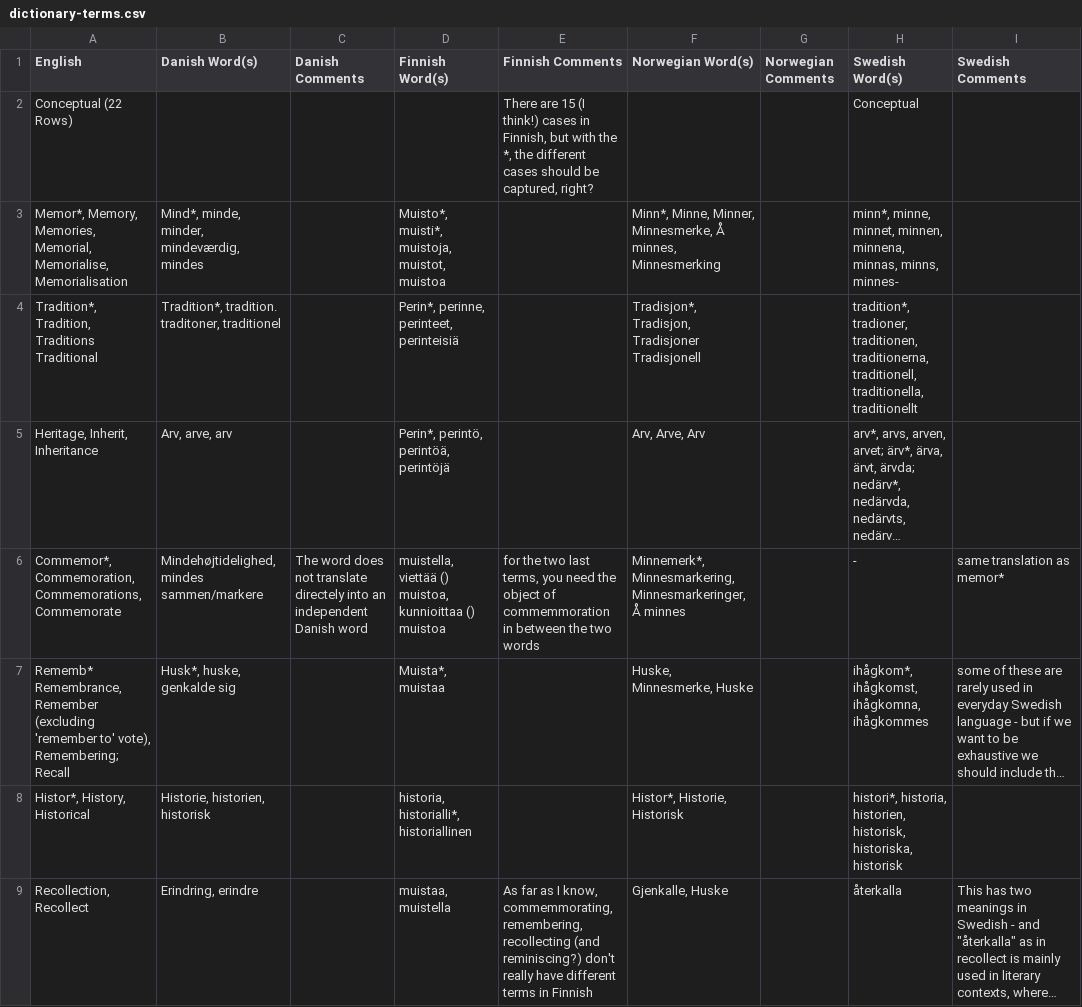
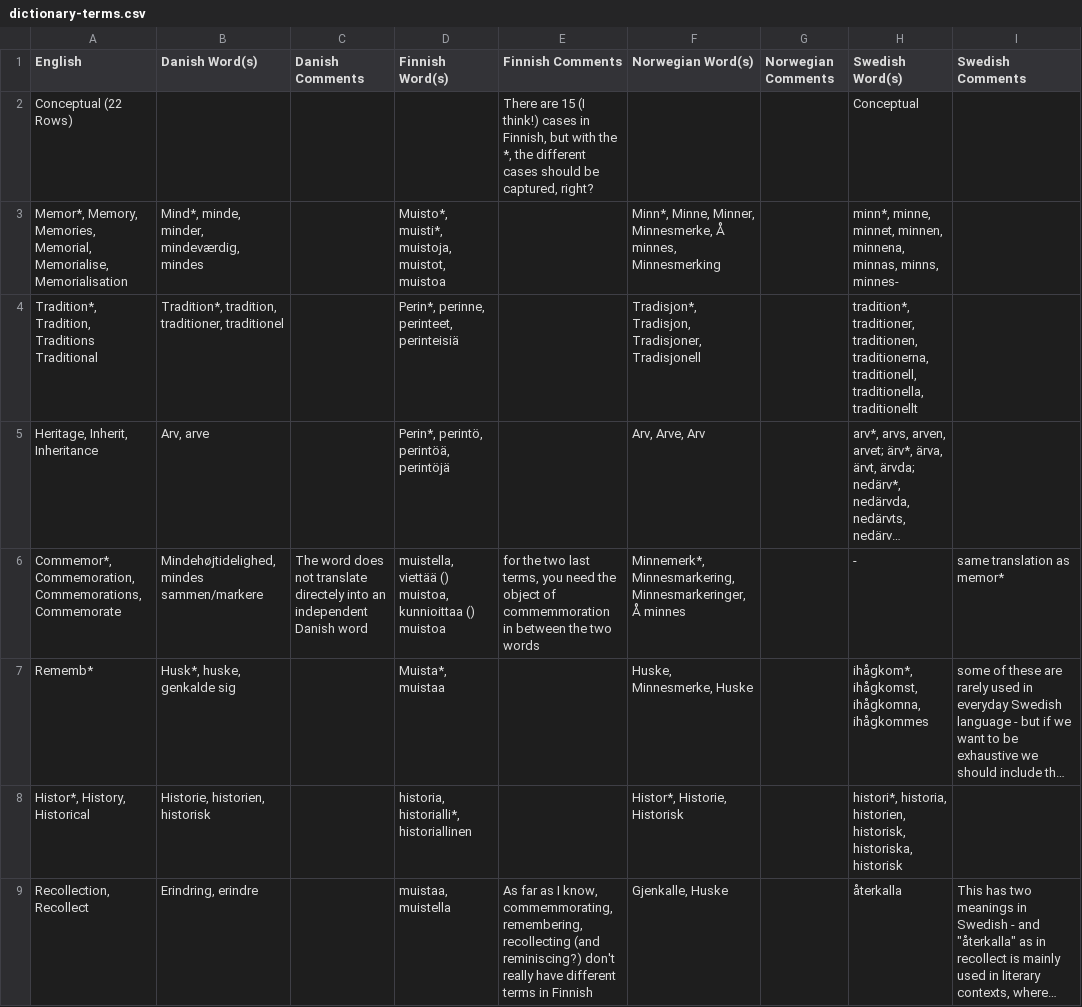
Before and after one commit to simonlindgren/pastforward-explorer, a CSV file: data/dictionary-terms.csv, drawn as a sheet; only a part is shown; long unchanged cells end in …; the diff covers the shown part only; the diff names each change by its address in the sheet, - before the commit and + after, or states it on an @@ line.

```diff
--- a/data/dictionary-terms.csv
+++ b/data/dictionary-terms.csv
-B4 (Danish Word(s)): Tradition*, tradition. traditoner, traditionel
+B4 (Danish Word(s)): Tradition*, tradition, traditioner, traditionel
-F4 (Norwegian Word(s)): Tradisjon*, Tradisjon, Tradisjoner Tradisjonell
+F4 (Norwegian Word(s)): Tradisjon*, Tradisjon, Tradisjoner, Tradisjonell
-H4 (Swedish Word(s)): tradition*, tradioner, traditionen, traditionerna,…
+H4 (Swedish Word(s)): tradition*, traditioner, traditionen, traditionerna,…
-B5 (Danish Word(s)): Arv, arve, arv
+B5 (Danish Word(s)): Arv, arve
-A7 (English): Rememb* Remembrance, Remember (excluding 'remember to' vote), Remembering; Recall
+A7 (English): Rememb*
```
Also changed, not shown: 10 edited cells elsewhere in this file, data/dictionary-terms-flat.csv, 2 other files.
